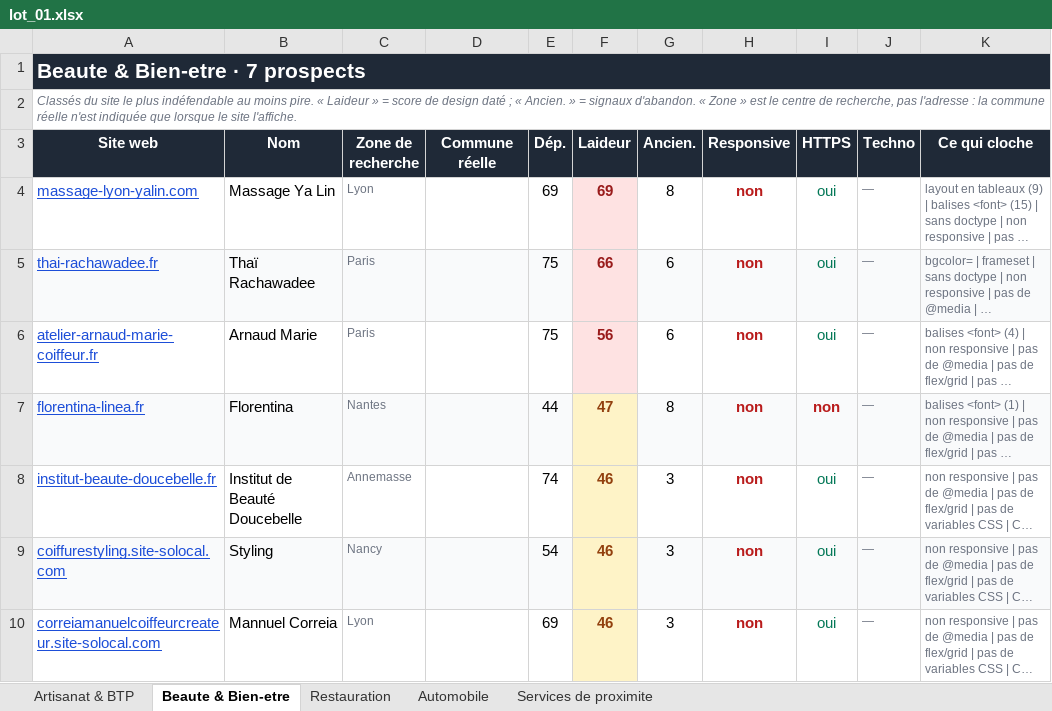
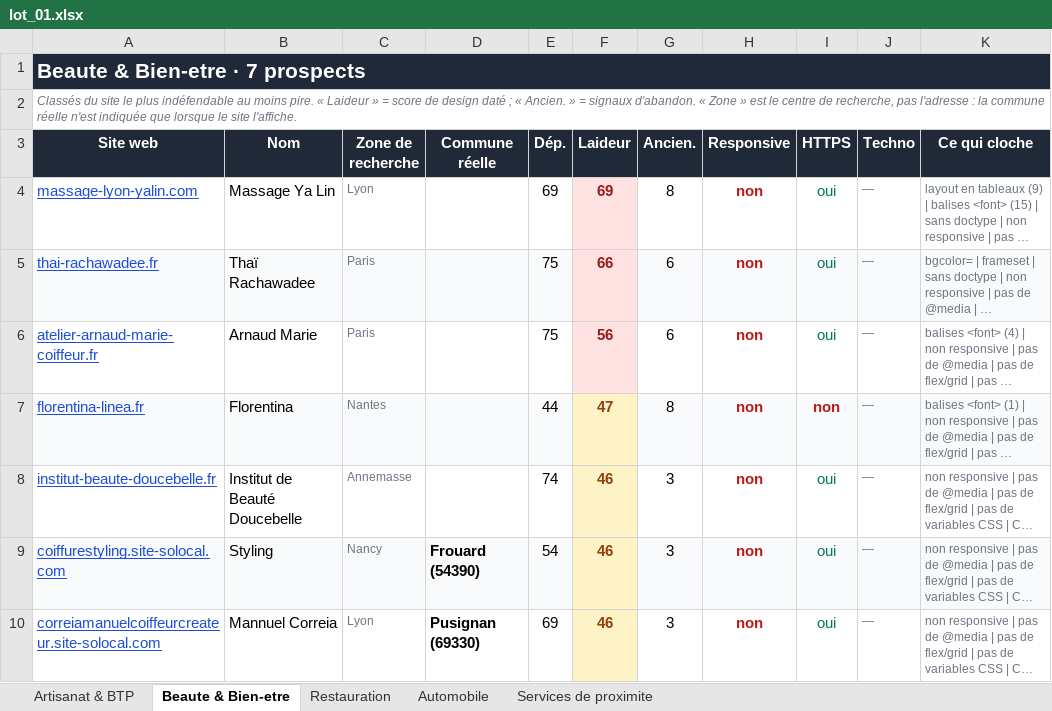
Before and after one commit to PalmBeachPete53/prospect-restauration, an Excel workbook: lot_01.xlsx, sheet Beaute & Bien-etre, drawn as a sheet; long unchanged cells end in …; values as stored, in another font and other column widths than the file's, no borders; the diff names each change by its address in the sheet, - before the commit and + after, or states it on an @@ line.

Commit message:
Verifie systematiquement la distance des 19 remplacants du lot_01 et corrige un bug de desambiguisation de code postal
coord_cp() prenait le premier resultat de l'API geo pour un code postal,
alors qu'un meme code postal peut couvrir plusieurs communes (87400 =
Saint-Leonard-de-Noblat OU Champnetery ; 66600 = Rivesaltes OU Calce). Le
nom de la commune, deja lu sur la page du prospect, est maintenant utilise
pour choisir la bonne parmi les resultats retournes.

Toutes les distances des 19 remplacants sont desormais dans la colonne
commune et confirmees < 22 km (le plus loin : Toul -> Nancy, 21.1 km).
Lots 2 a 4 rejoues avec le script corrige : aucun probleme detecte, mais
la colonne commune n'y est renseignee que pour 6 a 7 lignes sur 35 - la
grande majorite des prospects de ces lots n'ont jamais ete verifies par
ce script et reposent uniquement sur l'etiquette ville d'origine.

```diff
--- a/lot_01.xlsx (sheet Beaute & Bien-etre)
+++ b/lot_01.xlsx (sheet Beaute & Bien-etre)
-D9 (Commune réelle): (empty)
+D9 (Commune réelle): Frouard (54390)
-D10 (Commune réelle): (empty)
+D10 (Commune réelle): Pusignan (69330)
```
Also changed, not shown: sheet Automobile, sheet Services de proximite, sheet Restauration, sheet Artisanat & BTP, 2 other files.
